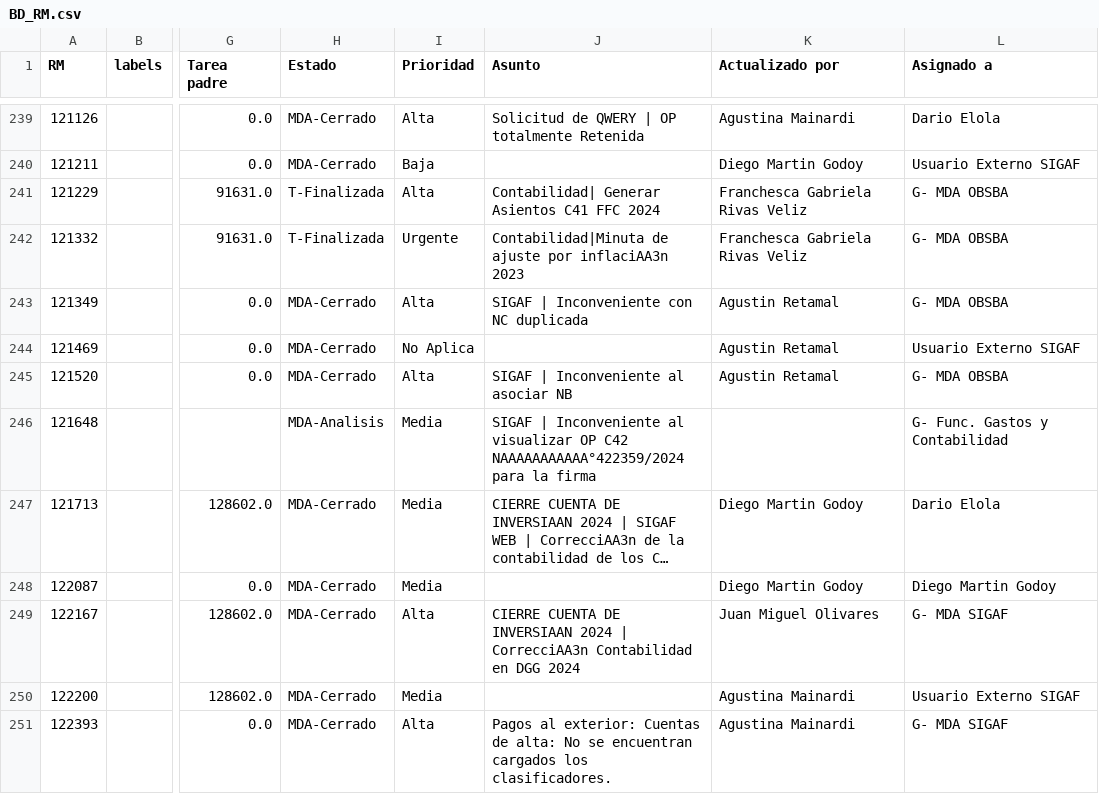
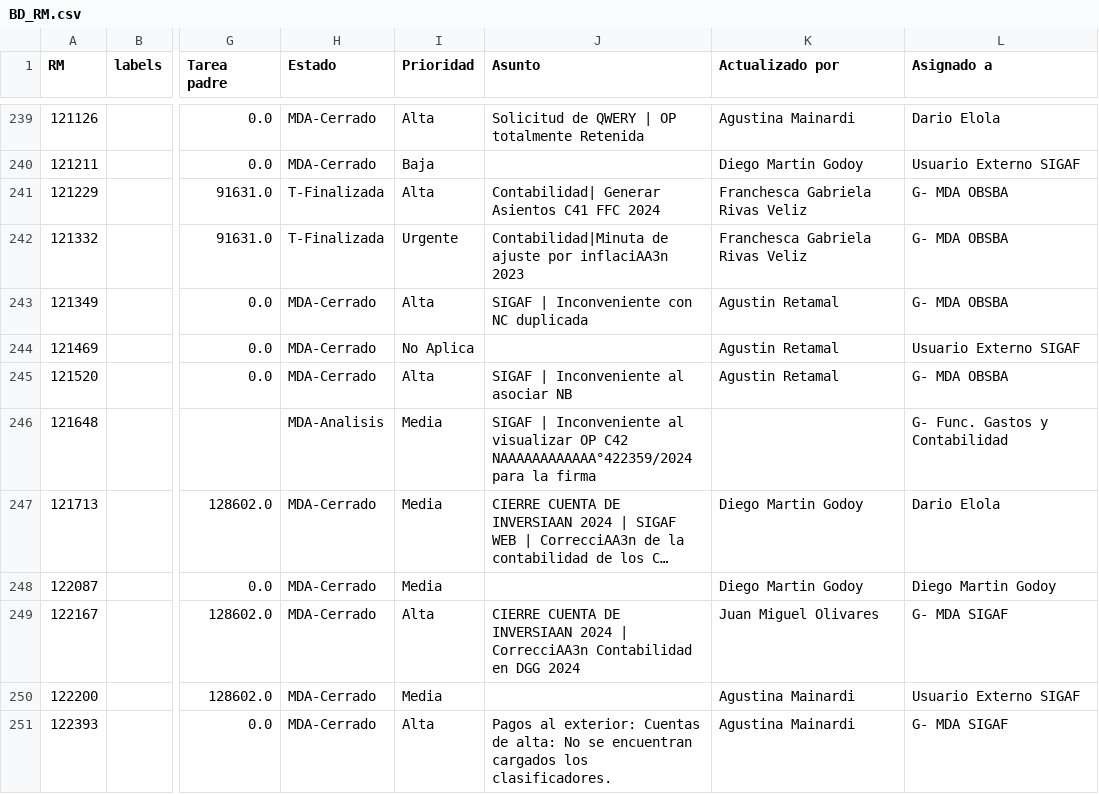
Before and after one commit to darioelola/Archivos, a CSV file: BD_RM.csv, drawn as a sheet; only a part is shown, gaps mark what is left out; long unchanged cells end in …; the diff names each change by its address in the sheet, - before the commit and + after, or states it on an @@ line.

Commit message:
Actualización completa con limpieza y normalización

```diff
--- a/BD_RM.csv
+++ b/BD_RM.csv
-J246 (Asunto): …OP C42 NAAAAAAAAAAA°422359/2024 para la…
+J246 (Asunto): …OP C42 NAAAAAAAAAAAA°422359/2024 para la…
```
